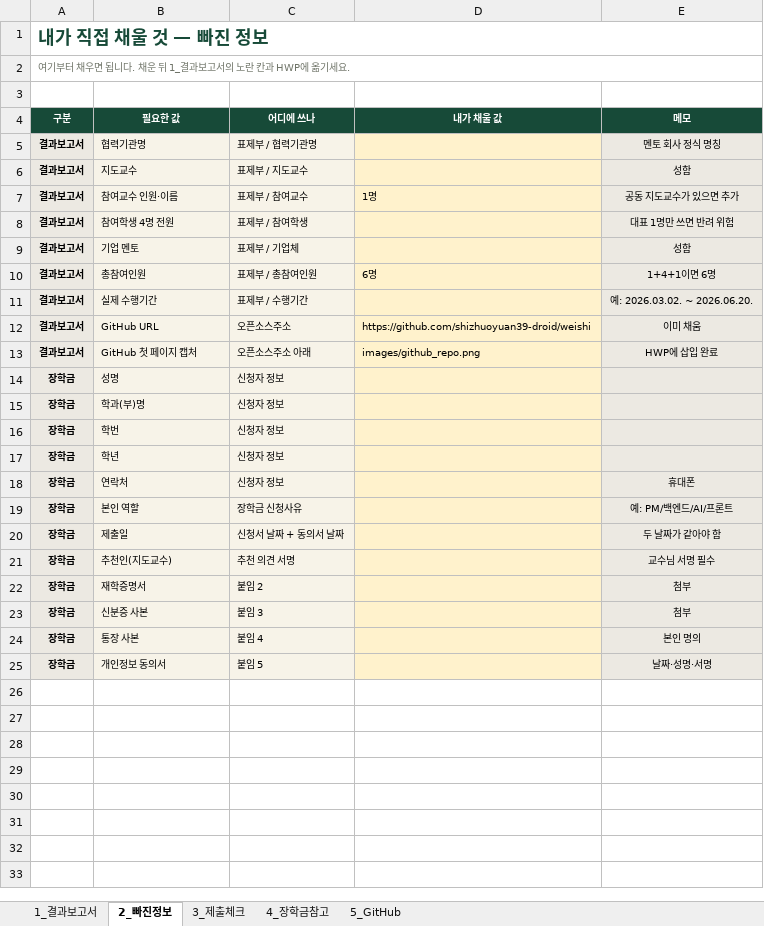
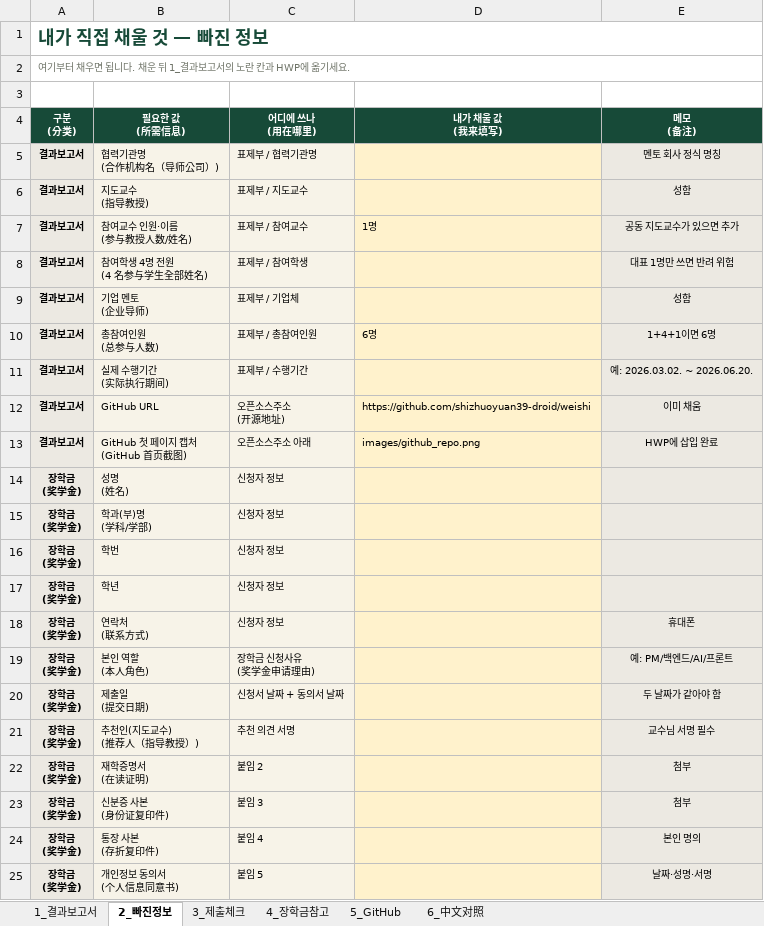
Before and after one commit to shizhuoyuan39-droid/weishi, an Excel workbook: docs/report_table.xlsx, sheet 2_빠진정보, drawn as a sheet; values as stored, in another font and other column widths than the file's, no borders; removed rows and columns are numbered as before the commit, all else as after; ↵ is a line break in a cell; the diff names each change by its address in the sheet, - before the commit and + after, or states it on an @@ line.

```diff
--- a/docs/report_table.xlsx (sheet 2_빠진정보)
+++ b/docs/report_table.xlsx (sheet 2_빠진정보)
+sheet tab: 6_中文对照
-row 4: 구분 | 필요한 값 | 어디에 쓰나 | 내가 채울 값 | 메모
+row 4: 구분 ↵ (分类) | 필요한 값 ↵ (所需信息) | 어디에 쓰나 ↵ (用在哪里) | 내가 채울 값 ↵ (我来填写) | 메모 ↵ (备注)
-B5: 협력기관명
+B5: 협력기관명 ↵ (合作机构名（导师公司）)
-B6: 지도교수
+B6: 지도교수 ↵ (指导教授)
-B7: 참여교수 인원·이름
+B7: 참여교수 인원·이름 ↵ (参与教授人数/姓名)
-B8: 참여학생 4명 전원
+B8: 참여학생 4명 전원 ↵ (4 名参与学生全部姓名)
-B9: 기업 멘토
+B9: 기업 멘토 ↵ (企业导师)
-B10: 총참여인원
+B10: 총참여인원 ↵ (总参与人数)
-B11: 실제 수행기간
+B11: 실제 수행기간 ↵ (实际执行期间)
-C12: 오픈소스주소
+C12: 오픈소스주소 ↵ (开源地址)
-B13: GitHub 첫 페이지 캡처
+B13: GitHub 첫 페이지 캡처 ↵ (GitHub 首页截图)
-row 14: 장학금 | 성명 | 신청자 정보
-row 15: 장학금 | 학과(부)명 | 신청자 정보
+row 14: 장학금 ↵ (奖学金) | 성명 ↵ (姓名) | 신청자 정보
+row 15: 장학금 ↵ (奖学金) | 학과(부)명 ↵ (学科/学部) | 신청자 정보
-A16:A18: 장학금
+A16:A18: 장학금 ↵ (奖学金)
-B18: 연락처
+B18: 연락처 ↵ (联系方式)
-row 19: 장학금 | 본인 역할 | 장학금 신청사유 |  | 예: PM/백엔드/AI/프론트
+row 19: 장학금 ↵ (奖学金) | 본인 역할 ↵ (本人角色) | 장학금 신청사유 ↵ (奖学金申请理由) |  | 예: PM/백엔드/AI/프론트
-A20:A25: 장학금
+A20:A25: 장학금 ↵ (奖学金)
-B20: 제출일
+B20: 제출일 ↵ (提交日期)
-B21: 추천인(지도교수)
+B21: 추천인(지도교수) ↵ (推荐人（指导教授）)
-B22: 재학증명서
+B22: 재학증명서 ↵ (在读证明)
-B23: 신분증 사본
+B23: 신분증 사본 ↵ (身份证复印件)
-B24: 통장 사본
+B24: 통장 사본 ↵ (存折复印件)
-B25: 개인정보 동의서
+B25: 개인정보 동의서 ↵ (个人信息同意书)
```
Also changed, not shown: sheet 1_결과보고서, sheet 4_장학금참고, sheet 3_제출체크, 2 other files.
